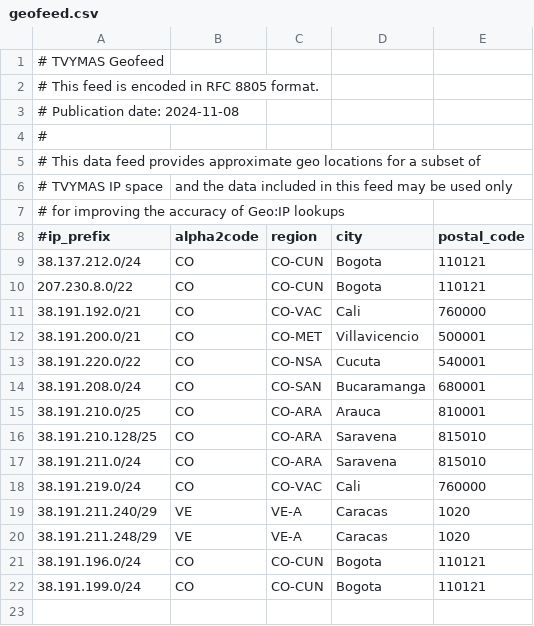
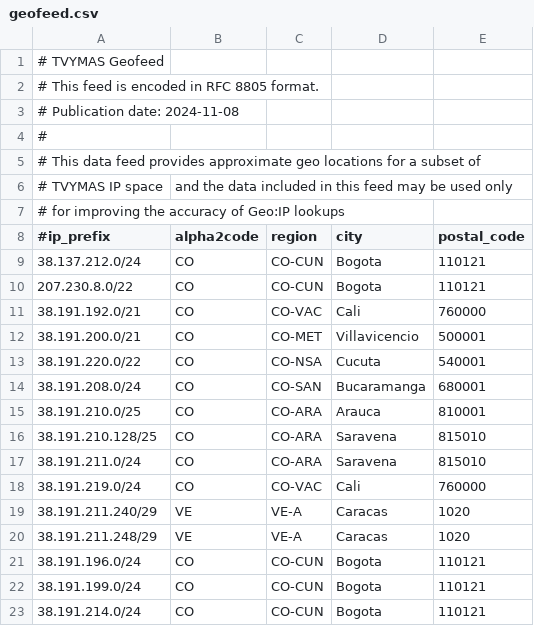
Before and after one commit to chacal1231/tvymas-geofeed, a CSV file: geofeed.csv, drawn as a sheet; the diff names each change by its address in the sheet, - before the commit and + after, or states it on an @@ line.

Commit message:
Update geofeed.csv
actualizado

```diff
--- a/geofeed.csv
+++ b/geofeed.csv
+row 23: 38.191.214.0/24 | CO | CO-CUN | Bogota | 110121
```
